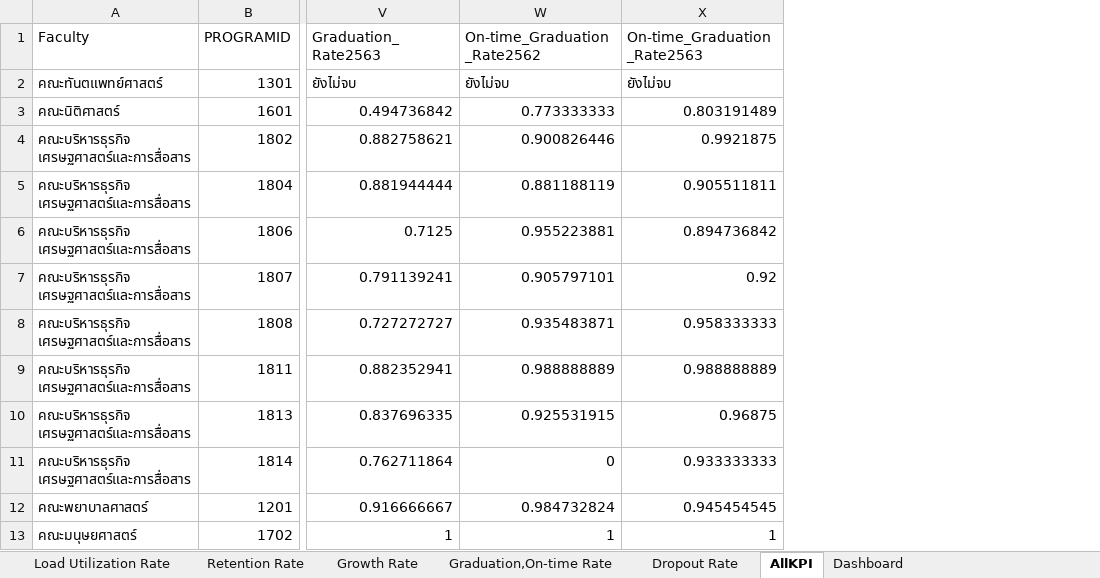
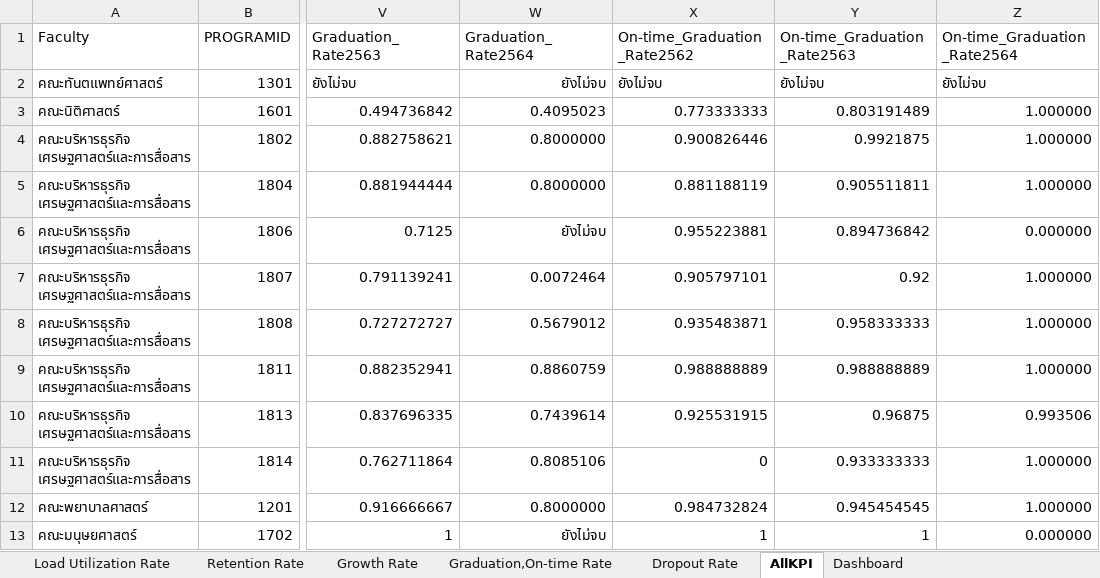
Before and after one commit to Yanatcharita/Tatusdamic, an Excel workbook: KPI_Analysis.xlsx, sheet AllKPI, drawn as a sheet; only a part is shown, gaps mark what is left out; values as stored, in another font and other column widths than the file's, no borders; table styles not drawn; the diff names each change by its address in the sheet, - before the commit and + after, or states it on an @@ line.

```diff
--- a/KPI_Analysis.xlsx (sheet AllKPI)
+++ b/KPI_Analysis.xlsx (sheet AllKPI)
+column W (Graduation_Rate2564), rows 2-13: ยังไม่จบ | 0.4095023 | 0.8000000 | 0.8000000 | ยังไม่จบ | 0.0072464 | 0.5679012 | 0.8860759 | 0.7439614 | 0.8085106 | 0.8000000 | ยังไม่จบ
+column Z (On-time_Graduation_Rate2564), rows 2-13: ยังไม่จบ | 1.000000 | 1.000000 | 1.000000 | 0.000000 | 1.000000 | 1.000000 | 1.000000 | 0.993506 | 1.000000 | 1.000000 | 0.000000
```
Also changed, not shown: sheet Dashboard, sheet Graduation,On-time Rate, sheet Load Utilization Rate, formulas that keep their value, 2 other files.
